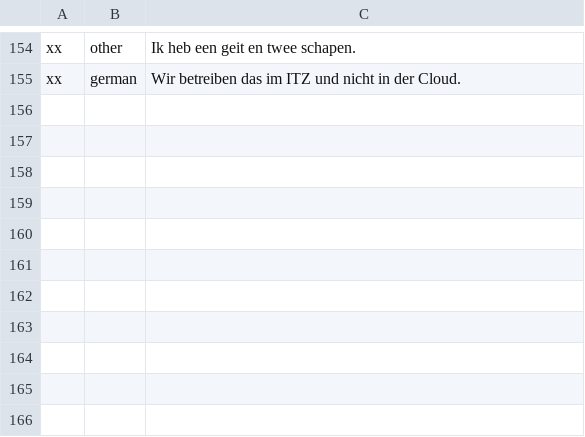
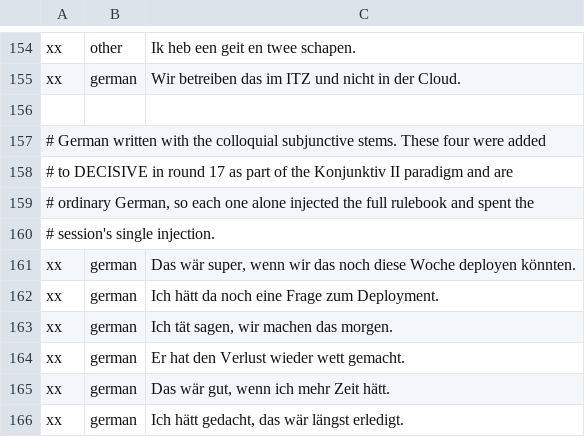
Before and after one commit to sapn95/berndeutsch-for-ai, a TSV file: corpus/labelled.tsv, drawn as a sheet; only a part is shown, gaps mark what is left out; the diff names each change by its address in the sheet, - before the commit and + after, or states it on an @@ line.

Commit message:
Round 18 fixes: wär, hätt, tät and wett are German
Round 18 was valid: 34 of 34 agents, none errored. Thirteen raw findings, three
confirmed, and the three are two distinct defects because two lenses found the
same one. Both are mine, both from yesterday's commit, and the count is falling:
13 confirmed, then 11, now 3.

wär, hätt, tät and wett went into DECISIVE as part of the Konjunktiv II
paradigm. All four are ordinary written German. "Das wär super, wenn wir das
noch diese Woche deployen könnten", "Ich hätt da noch eine Frage", "Ich tät
sagen, wir machen das morgen" and "Er hat den Verlust wieder wett gemacht" each
fired the decisive tier on a single marker, which means the full rulebook and
the session's one full injection, spent on a German sentence.

Only the INFLECTED forms are unambiguous, because German does not inflect its
subjunctive that way: wäri, wärsch, wärit, hätti, hättsch, hättit, täti, tätsch,
wetti, wettsch, wettit, gieng, chiem and the rest stay decisive. The four bare
stems are supporting AND weak, so three of them are needed. Their collision is
with a lower-case German word, which the case rule cannot separate, so only the
count can.

That cost two Bernese sentences in the labelled set, and the fix for those is
more language rather than a lower bar: the superlative in -schte (liebschte,
beschte, schönschte, gröschte, schnäuschte) and deheime and andersch are all
distinctly Alemannic, where German has -ste, daheim and anders. Recall and
precision are back to 100% over 119 cases, six of them the German sentences
above.

mutation.py read the measured source BEFORE staging the tree, so a live run
attributed its mutants using the PREVIOUS run's copy. Yesterday's fix corrected
--report-only and broke the path the tool is normally used in, and broke it
silently, because every stale line number still resolves to some function. The
read moved below stage(). selftest.py now asserts that source ORDER directly,
since that is exactly what the invariant is, and the check goes red when the
bug is put back.

Everything else round 18 raised was refuted on reproduction, including two
attempts to reopen closed categories.

```diff
--- a/corpus/labelled.tsv
+++ b/corpus/labelled.tsv
+row 156: (empty)
+row 157: # German written with the colloquial subjunctive stems. These four were added
+row 158: # to DECISIVE in round 17 as part of the Konjunktiv II paradigm and are
+row 159: # ordinary German, so each one alone injected the full rulebook and spent the
+row 160: # session's single injection.
+row 161: xx | german | Das wär super, wenn wir das noch diese Woche deployen könnten.
+row 162: xx | german | Ich hätt da noch eine Frage zum Deployment.
+row 163: xx | german | Ich tät sagen, wir machen das morgen.
+row 164: xx | german | Er hat den Verlust wieder wett gemacht.
+row 165: xx | german | Das wär gut, wenn ich mehr Zeit hätt.
+row 166: xx | german | Ich hätt gedacht, das wär längst erledigt.
```
Also changed, not shown: 5 other files.
